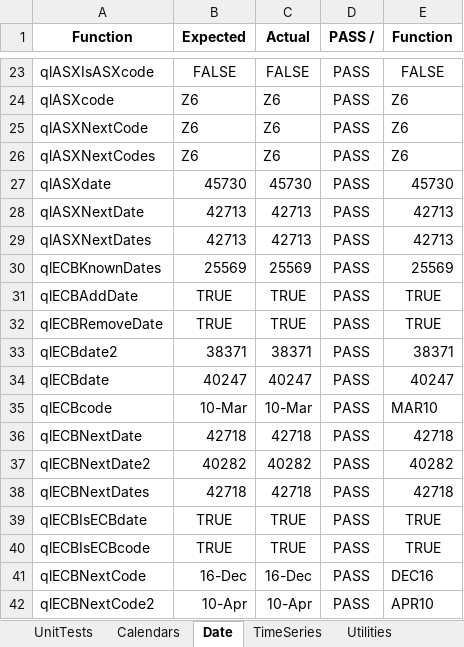
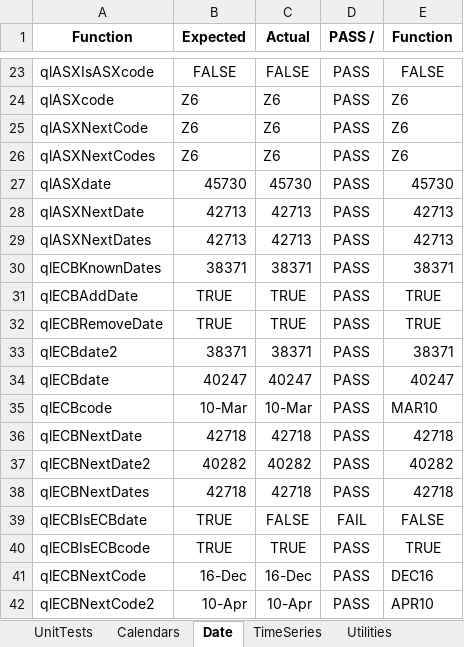
Before and after one commit to eehlers/QuantLibXL, an Excel workbook: UnitTests/UnitTests.xlsx, sheet Date, drawn as a sheet; only a part is shown, gaps mark what is left out; values as stored, in another font and other column widths than the file's, no borders; the diff names each change by its address in the sheet, - before the commit and + after, or states it on an @@ line.

```diff
--- a/UnitTests/UnitTests.xlsx (sheet Date)
+++ b/UnitTests/UnitTests.xlsx (sheet Date)
-B30 (Expected): 25569
+B30 (Expected): 38371
-C30 (Actual): 25569
+C30 (Actual): 38371
-E30 (Function): 25569
+E30 (Function): 38371
-C39 (Actual): TRUE
+C39 (Actual): FALSE
-D39 (PASS /): PASS
+D39 (PASS /): FAIL
-E39 (Function): TRUE
+E39 (Function): FALSE
```
Also changed, not shown: sheet TimeSeries, 9 other files.
